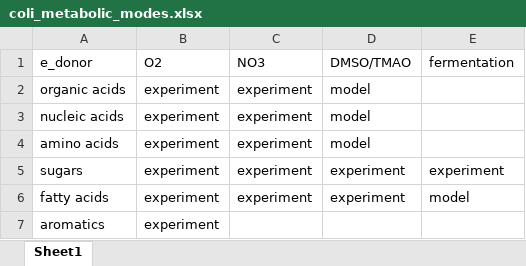
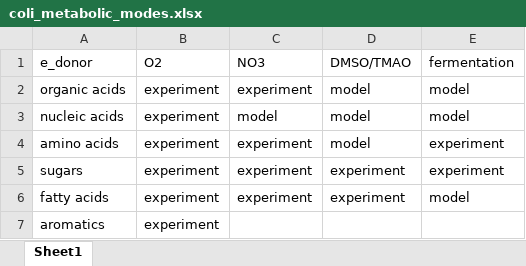
Before and after one commit to flamholz/redox-proteome, an Excel workbook: data/physiology/coli_metabolic_modes.xlsx, sheet Sheet1, drawn as a sheet; values as stored, in another font and other column widths than the file's, no borders; the diff names each change by its address in the sheet, - before the commit and + after, or states it on an @@ line.

```diff
--- a/data/physiology/coli_metabolic_modes.xlsx (sheet Sheet1)
+++ b/data/physiology/coli_metabolic_modes.xlsx (sheet Sheet1)
-E2:E3 (fermentation): (empty)
+E2:E3 (fermentation): model
-C3 (NO3): experiment
+C3 (NO3): model
-E4 (fermentation): (empty)
+E4 (fermentation): experiment
```
Also changed, not shown: data/physiology/coli_growth_conds.xlsx, 2 other files.
